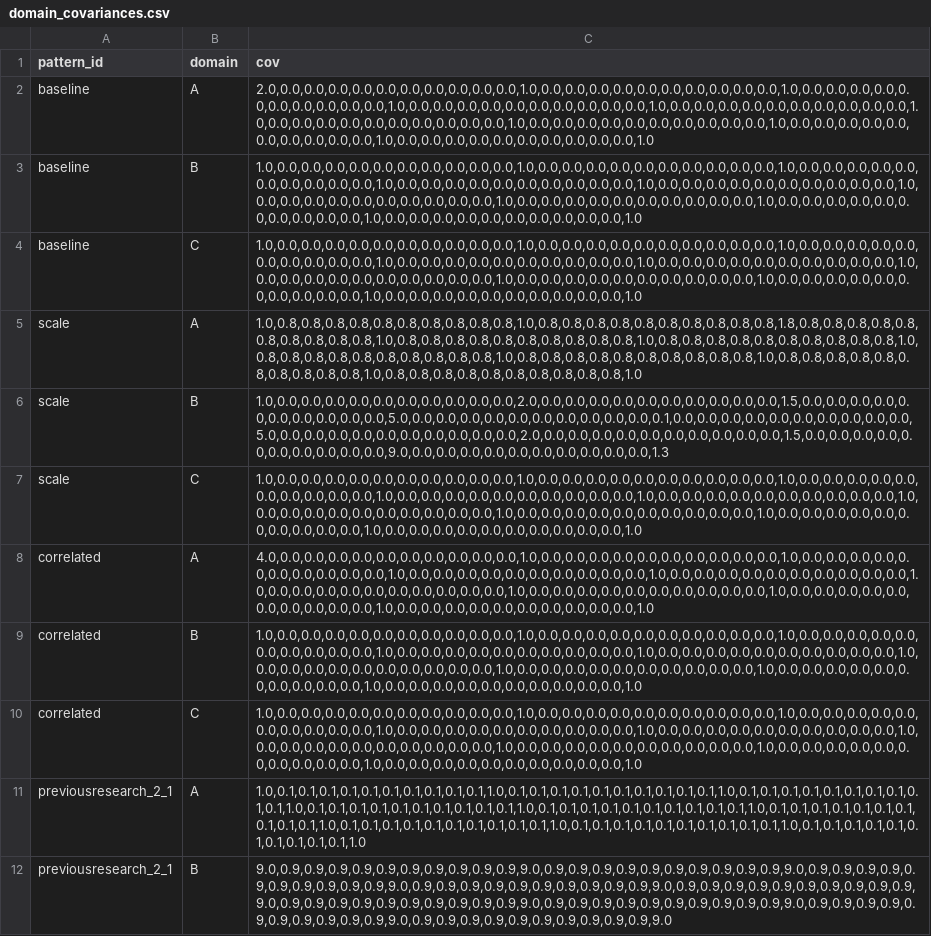
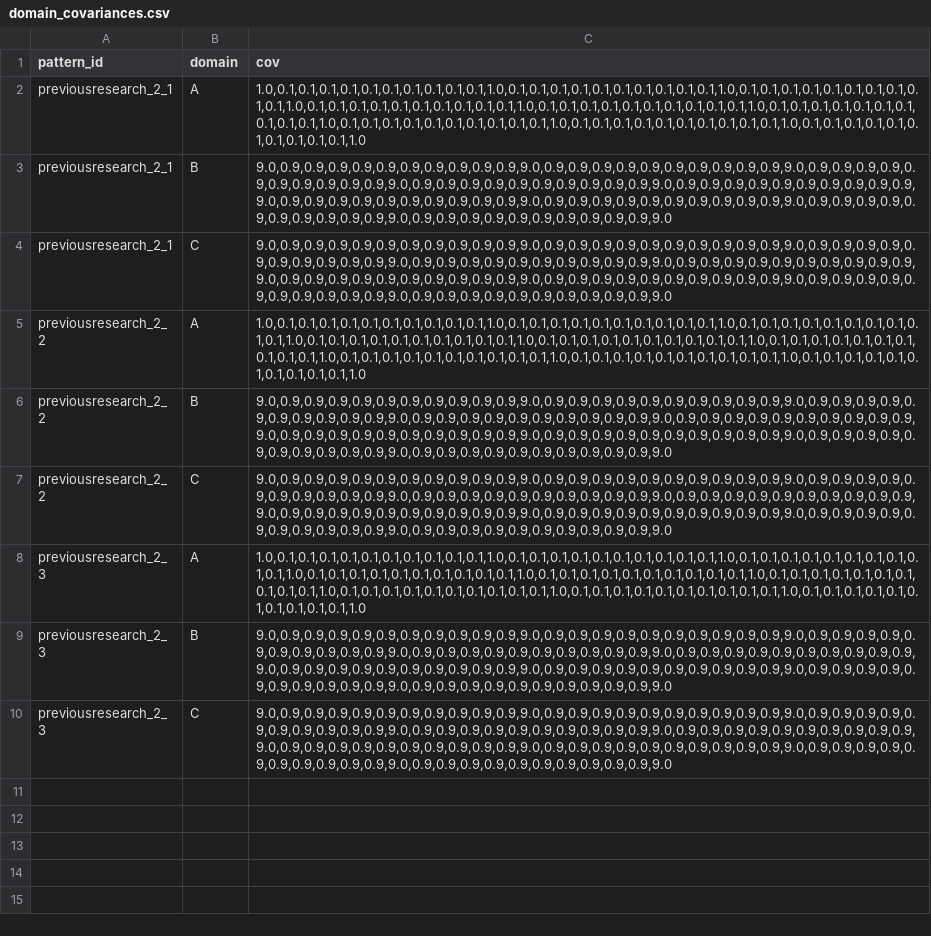
Before and after one commit to yusuke0402/PSS-Learn, a CSV file: domain_covariances.csv, drawn as a sheet; only a part is shown; the shorter side is filled out with more unchanged rows.

```diff
--- a/domain_covariances.csv
+++ b/domain_covariances.csv
@@ -1,11 +1,2 @@
 pattern_id,domain,cov
-baseline,A,"2.0,0.0,0.0,0.0,0.0,0.0,0.0,0.0,0.0,0.0,0.0,1.0,0.0,0.0,0.0,0.0,0.0,0.0,0.0,0.0,0.0,0.0,1.0,0.0,0.0,0.0,0.0,0.0,0.0,0.0,0.0,0.0,0.0,1.0,0.0,0.0,0.0,0.0,0.0,0.0,0.0,0.0,0.0,0.0,1.0,0.0,0.0,0.0,0.0,0.0,0.0,0.0,0.0,0.0,0.0,1.0,0.0,0.0,0.0,0.0,0.0,0.0,0.0,0.0,0.0,0.0,1.0,0.0,0.0,0.0,0.0,0.0,0.0,0.0,0.0,0.0,0.0,1.0,0.0,0.0,0.0,0.0,0.0,0.0,0.0,0.0,0.0,0.0,1.0,0.0,0.0,0.0,0.0,0.0,0.0,0.0,0.0,0.0,0.0,1.0"
-baseline,B,"1.0,0.0,0.0,0.0,0.0,0.0,0.0,0.0,0.0,0.0,0.0,1.0,0.0,0.0,0.0,0.0,0.0,0.0,0.0,0.0,0.0,0.0,1.0,0.0,0.0,0.0,0.0,0.0,0.0,0.0,0.0,0.0,0.0,1.0,0.0,0.0,0.0,0.0,0.0,0.0,0.0,0.0,0.0,0.0,1.0,0.0,0.0,0.0,0.0,0.0,0.0,0.0,0.0,0.0,0.0,1.0,0.0,0.0,0.0,0.0,0.0,0.0,0.0,0.0,0.0,0.0,1.0,0.0,0.0,0.0,0.0,0.0,0.0,0.0,0.0,0.0,0.0,1.0,0.0,0.0,0.0,0.0,0.0,0.0,0.0,0.0,0.0,0.0,1.0,0.0,0.0,0.0,0.0,0.0,0.0,0.0,0.0,0.0,0.0,1.0"
-baseline,C,"1.0,0.0,0.0,0.0,0.0,0.0,0.0,0.0,0.0,0.0,0.0,1.0,0.0,0.0,0.0,0.0,0.0,0.0,0.0,0.0,0.0,0.0,1.0,0.0,0.0,0.0,0.0,0.0,0.0,0.0,0.0,0.0,0.0,1.0,0.0,0.0,0.0,0.0,0.0,0.0,0.0,0.0,0.0,0.0,1.0,0.0,0.0,0.0,0.0,0.0,0.0,0.0,0.0,0.0,0.0,1.0,0.0,0.0,0.0,0.0,0.0,0.0,0.0,0.0,0.0,0.0,1.0,0.0,0.0,0.0,0.0,0.0,0.0,0.0,0.0,0.0,0.0,1.0,0.0,0.0,0.0,0.0,0.0,0.0,0.0,0.0,0.0,0.0,1.0,0.0,0.0,0.0,0.0,0.0,0.0,0.0,0.0,0.0,0.0,1.0"
-scale,A,"1.0,0.8,0.8,0.8,0.8,0.8,0.8,0.8,0.8,0.8,0.8,1.0,0.8,0.8,0.8,0.8,0.8,0.8,0.8,0.8,0.8,0.8,1.8,0.8,0.8,0.8,0.8,0.8,0.8,0.8,0.8,0.8,0.8,1.0,0.8,0.8,0.8,0.8,0.8,0.8,0.8,0.8,0.8,0.8,1.0,0.8,0.8,0.8,0.8,0.8,0.8,0.8,0.8,0.8,0.8,1.0,0.8,0.8,0.8,0.8,0.8,0.8,0.8,0.8,0.8,0.8,1.0,0.8,0.8,0.8,0.8,0.8,0.8,0.8,0.8,0.8,0.8,1.0,0.8,0.8,0.8,0.8,0.8,0.8,0.8,0.8,0.8,0.8,1.0,0.8,0.8,0.8,0.8,0.8,0.8,0.8,0.8,0.8,0.8,1.0"
-scale,B,"1.0,0.0,0.0,0.0,0.0,0.0,0.0,0.0,0.0,0.0,0.0,2.0,0.0,0.0,0.0,0.0,0.0,0.0,0.0,0.0,0.0,0.0,1.5,0.0,0.0,0.0,0.0,0.0,0.0,0.0,0.0,0.0,0.0,5.0,0.0,0.0,0.0,0.0,0.0,0.0,0.0,0.0,0.0,0.0,0.1,0.0,0.0,0.0,0.0,0.0,0.0,0.0,0.0,0.0,0.0,5.0,0.0,0.0,0.0,0.0,0.0,0.0,0.0,0.0,0.0,0.0,2.0,0.0,0.0,0.0,0.0,0.0,0.0,0.0,0.0,0.0,0.0,1.5,0.0,0.0,0.0,0.0,0.0,0.0,0.0,0.0,0.0,0.0,9.0,0.0,0.0,0.0,0.0,0.0,0.0,0.0,0.0,0.0,0.0,1.3"
-scale,C,"1.0,0.0,0.0,0.0,0.0,0.0,0.0,0.0,0.0,0.0,0.0,1.0,0.0,0.0,0.0,0.0,0.0,0.0,0.0,0.0,0.0,0.0,1.0,0.0,0.0,0.0,0.0,0.0,0.0,0.0,0.0,0.0,0.0,1.0,0.0,0.0,0.0,0.0,0.0,0.0,0.0,0.0,0.0,0.0,1.0,0.0,0.0,0.0,0.0,0.0,0.0,0.0,0.0,0.0,0.0,1.0,0.0,0.0,0.0,0.0,0.0,0.0,0.0,0.0,0.0,0.0,1.0,0.0,0.0,0.0,0.0,0.0,0.0,0.0,0.0,0.0,0.0,1.0,0.0,0.0,0.0,0.0,0.0,0.0,0.0,0.0,0.0,0.0,1.0,0.0,0.0,0.0,0.0,0.0,0.0,0.0,0.0,0.0,0.0,1.0"
-correlated,A,"4.0,0.0,0.0,0.0,0.0,0.0,0.0,0.0,0.0,0.0,0.0,1.0,0.0,0.0,0.0,0.0,0.0,0.0,0.0,0.0,0.0,0.0,1.0,0.0,0.0,0.0,0.0,0.0,0.0,0.0,0.0,0.0,0.0,1.0,0.0,0.0,0.0,0.0,0.0,0.0,0.0,0.0,0.0,0.0,1.0,0.0,0.0,0.0,0.0,0.0,0.0,0.0,0.0,0.0,0.0,1.0,0.0,0.0,0.0,0.0,0.0,0.0,0.0,0.0,0.0,0.0,1.0,0.0,0.0,0.0,0.0,0.0,0.0,0.0,0.0,0.0,0.0,1.0,0.0,0.0,0.0,0.0,0.0,0.0,0.0,0.0,0.0,0.0,1.0,0.0,0.0,0.0,0.0,0.0,0.0,0.0,0.0,0.0,0.0,1.0"
-correlated,B,"1.0,0.0,0.0,0.0,0.0,0.0,0.0,0.0,0.0,0.0,0.0,1.0,0.0,0.0,0.0,0.0,0.0,0.0,0.0,0.0,0.0,0.0,1.0,0.0,0.0,0.0,0.0,0.0,0.0,0.0,0.0,0.0,0.0,1.0,0.0,0.0,0.0,0.0,0.0,0.0,0.0,0.0,0.0,0.0,1.0,0.0,0.0,0.0,0.0,0.0,0.0,0.0,0.0,0.0,0.0,1.0,0.0,0.0,0.0,0.0,0.0,0.0,0.0,0.0,0.0,0.0,1.0,0.0,0.0,0.0,0.0,0.0,0.0,0.0,0.0,0.0,0.0,1.0,0.0,0.0,0.0,0.0,0.0,0.0,0.0,0.0,0.0,0.0,1.0,0.0,0.0,0.0,0.0,0.0,0.0,0.0,0.0,0.0,0.0,1.0"
-correlated,C,"1.0,0.0,0.0,0.0,0.0,0.0,0.0,0.0,0.0,0.0,0.0,1.0,0.0,0.0,0.0,0.0,0.0,0.0,0.0,0.0,0.0,0.0,1.0,0.0,0.0,0.0,0.0,0.0,0.0,0.0,0.0,0.0,0.0,1.0,0.0,0.0,0.0,0.0,0.0,0.0,0.0,0.0,0.0,0.0,1.0,0.0,0.0,0.0,0.0,0.0,0.0,0.0,0.0,0.0,0.0,1.0,0.0,0.0,0.0,0.0,0.0,0.0,0.0,0.0,0.0,0.0,1.0,0.0,0.0,0.0,0.0,0.0,0.0,0.0,0.0,0.0,0.0,1.0,0.0,0.0,0.0,0.0,0.0,0.0,0.0,0.0,0.0,0.0,1.0,0.0,0.0,0.0,0.0,0.0,0.0,0.0,0.0,0.0,0.0,1.0"
 previousresearch_2_1,A,"1.0,0.1,0.1,0.1,0.1,0.1,0.1,0.1,0.1,0.1,0.1,1.0,0.1,0.1,0.1,0.1,0.1,0.1,0.1,0.1,0.1,0.1,1.0,0.1,0.1,0.1,0.1,0.1,0.1,0.1,0.1,0.1,0.1,1.0,0.1,0.1,0.1,0.1,0.1,0.1,0.1,0.1,0.1,0.1,1.0,0.1,0.1,0.1,0.1,0.1,0.1,0.1,0.1,0.1,0.1,1.0,0.1,0.1,0.1,0.1,0.1,0.1,0.1,0.1,0.1,0.1,1.0,0.1,0.1,0.1,0.1,0.1,0.1,0.1,0.1,0.1,0.1,1.0,0.1,0.1,0.1,0.1,0.1,0.1,0.1,0.1,0.1,0.1,1.0,0.1,0.1,0.1,0.1,0.1,0.1,0.1,0.1,0.1,0.1,1.0"
```
Also changed, not shown: domain_means.csv, 5 other files.
